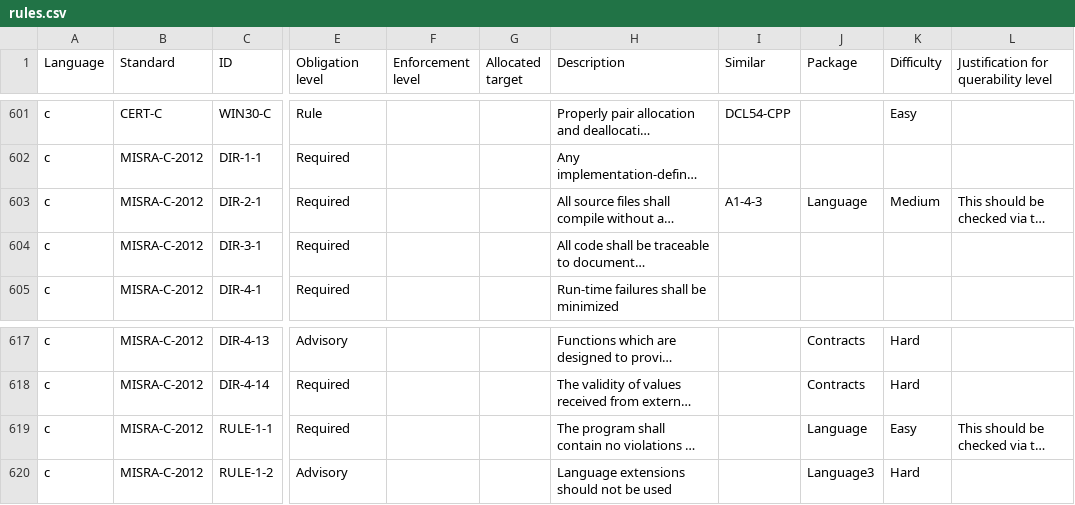
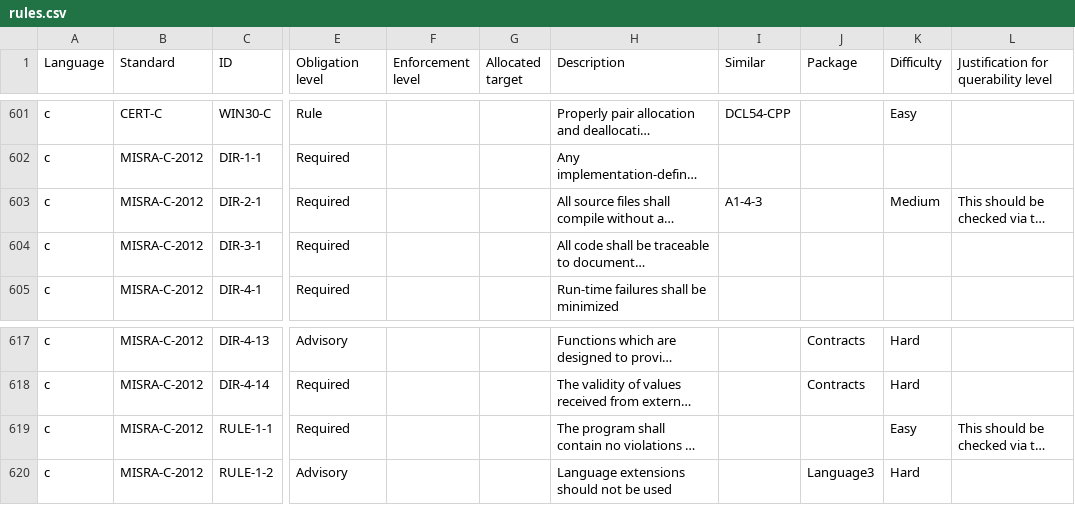
Before and after one commit to github/codeql-coding-standards, a CSV file: rules.csv, drawn as a sheet; only a part is shown, gaps mark what is left out; long unchanged cells end in …; the diff names each change by its address in the sheet, - before the commit and + after, or states it on an @@ line.

Commit message:
package surgery

```diff
--- a/rules.csv
+++ b/rules.csv
-J603 (Package): Language
+J603 (Package): (empty)
-J619 (Package): Language
+J619 (Package): (empty)
```
